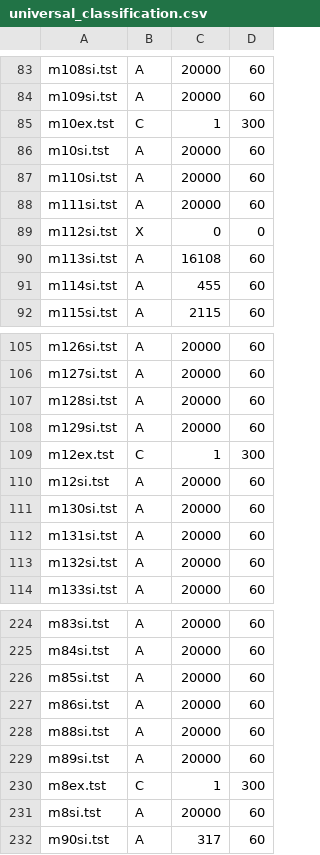
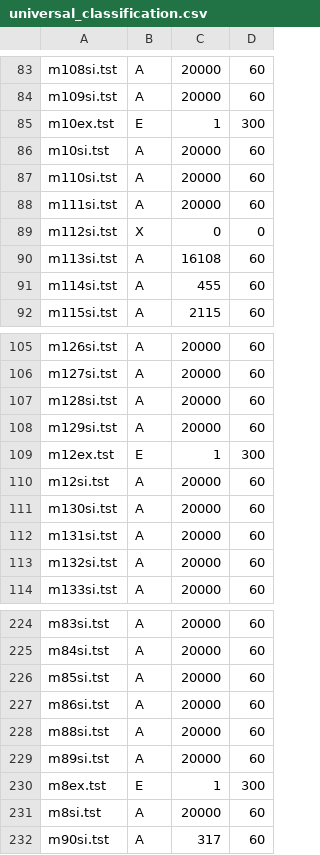
Before and after one commit to BrentBaccala/Singular, a CSV file: Tst/Old/universal_classification.csv, drawn as a sheet; only a part is shown, gaps mark what is left out.

```diff
--- a/Tst/Old/universal_classification.csv
+++ b/Tst/Old/universal_classification.csv
@@ -84,3 +84,3 @@ m108si.tst,A,20000,60
 m109si.tst,A,20000,60
-m10ex.tst,C,1,300
+m10ex.tst,E,1,300
 m10si.tst,A,20000,60
@@ -108,3 +108,3 @@ m128si.tst,A,20000,60
 m129si.tst,A,20000,60
-m12ex.tst,C,1,300
+m12ex.tst,E,1,300
 m12si.tst,A,20000,60
@@ -229,3 +229,3 @@ m88si.tst,A,20000,60
 m89si.tst,A,20000,60
-m8ex.tst,C,1,300
+m8ex.tst,E,1,300
 m8si.tst,A,20000,60
```
Also changed, not shown: Tst/Long/ok_l_classification.csv, 2 other files.
